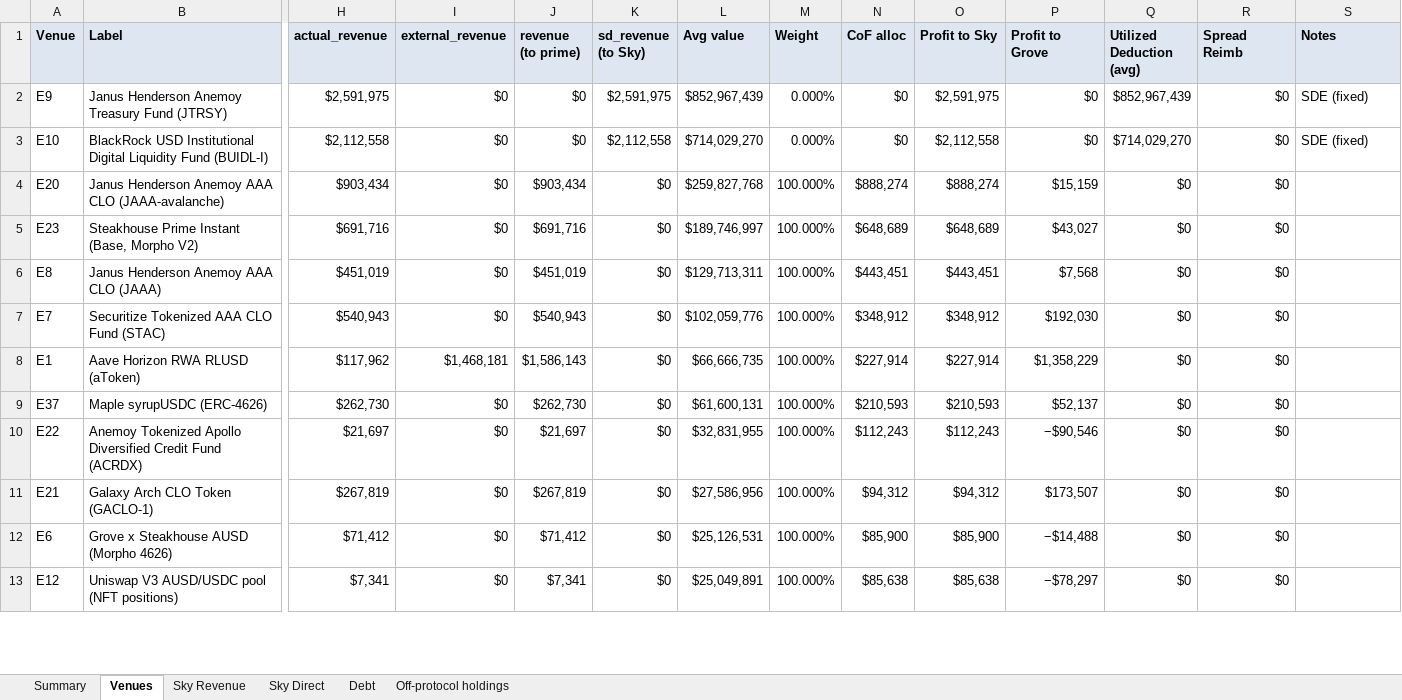
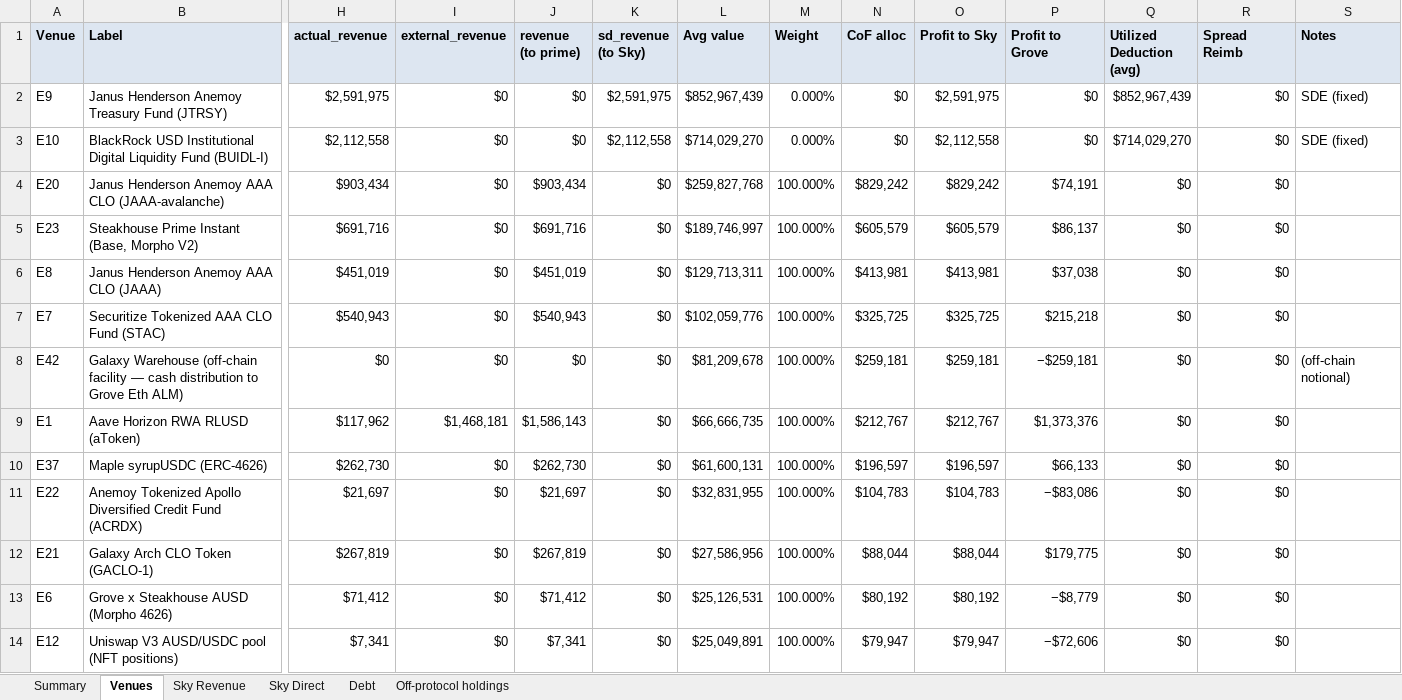
Before and after one commit to soterlabs/settlement-reports, an Excel workbook: reports/grove/2026-07/grove_settlement_july_2026.xlsx, sheet Venues, drawn as a sheet; only a part is shown, gaps mark what is left out; values as stored, in another font and other column widths than the file's, no borders; addresses are those after the commit; rows hold the shown columns only; the diff covers the shown part only; the diff names each change by its address in the sheet, - before the commit and + after, or states it on an @@ line.

```diff
--- a/reports/grove/2026-07/grove_settlement_july_2026.xlsx (sheet Venues)
+++ b/reports/grove/2026-07/grove_settlement_july_2026.xlsx (sheet Venues)
-N4 (CoF alloc): $888,274
+N4 (CoF alloc): $829,242
-O4 (Profit to Sky): $888,274
+O4 (Profit to Sky): $829,242
-P4 (Profit to Grove): $15,159
+P4 (Profit to Grove): $74,191
-N5 (CoF alloc): $648,689
+N5 (CoF alloc): $605,579
-O5 (Profit to Sky): $648,689
+O5 (Profit to Sky): $605,579
-P5 (Profit to Grove): $43,027
+P5 (Profit to Grove): $86,137
-N6 (CoF alloc): $443,451
+N6 (CoF alloc): $413,981
-O6 (Profit to Sky): $443,451
+O6 (Profit to Sky): $413,981
-P6 (Profit to Grove): $7,568
+P6 (Profit to Grove): $37,038
-N7 (CoF alloc): $348,912
+N7 (CoF alloc): $325,725
-O7 (Profit to Sky): $348,912
+O7 (Profit to Sky): $325,725
-P7 (Profit to Grove): $192,030
+P7 (Profit to Grove): $215,218
+row 8: E42 | Galaxy Warehouse (off-chain facility — cash distribution to Grove Eth ALM) | $0 | $0 | $0 | $0 | $81,209,678 | 100.000% | $259,181 | $259,181 | −$259,181 | $0 | $0 | (off-chain notional)
-N9 (CoF alloc): $227,914
+N9 (CoF alloc): $212,767
-O9 (Profit to Sky): $227,914
+O9 (Profit to Sky): $212,767
-P9 (Profit to Grove): $1,358,229
+P9 (Profit to Grove): $1,373,376
-N10 (CoF alloc): $210,593
+N10 (CoF alloc): $196,597
-O10 (Profit to Sky): $210,593
+O10 (Profit to Sky): $196,597
-P10 (Profit to Grove): $52,137
+P10 (Profit to Grove): $66,133
-N11 (CoF alloc): $112,243
+N11 (CoF alloc): $104,783
-O11 (Profit to Sky): $112,243
+O11 (Profit to Sky): $104,783
-P11 (Profit to Grove): −$90,546
+P11 (Profit to Grove): −$83,086
-N12 (CoF alloc): $94,312
+N12 (CoF alloc): $88,044
-O12 (Profit to Sky): $94,312
+O12 (Profit to Sky): $88,044
-P12 (Profit to Grove): $173,507
+P12 (Profit to Grove): $179,775
-N13 (CoF alloc): $85,900
+N13 (CoF alloc): $80,192
-O13 (Profit to Sky): $85,900
+O13 (Profit to Sky): $80,192
-P13 (Profit to Grove): −$14,488
+P13 (Profit to Grove): −$8,779
-N14 (CoF alloc): $85,638
+N14 (CoF alloc): $79,947
-O14 (Profit to Sky): $85,638
+O14 (Profit to Sky): $79,947
-P14 (Profit to Grove): −$78,297
+P14 (Profit to Grove): −$72,606
```
Also changed, not shown: 1 added row and 21 edited cells elsewhere in this sheet, sheet Debt, sheet Sky Revenue, sheet Summary, reports/grove/2026-08/grove_settlement_august_2026.xlsx, 2 other files.
